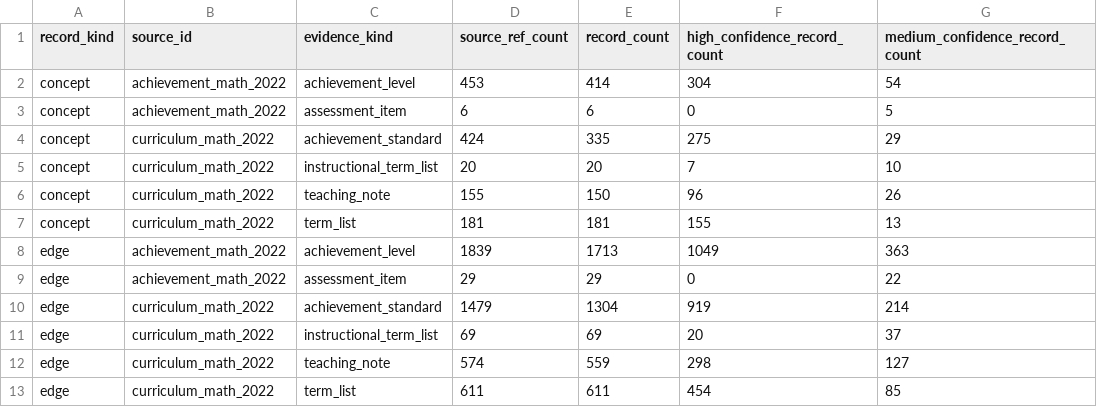
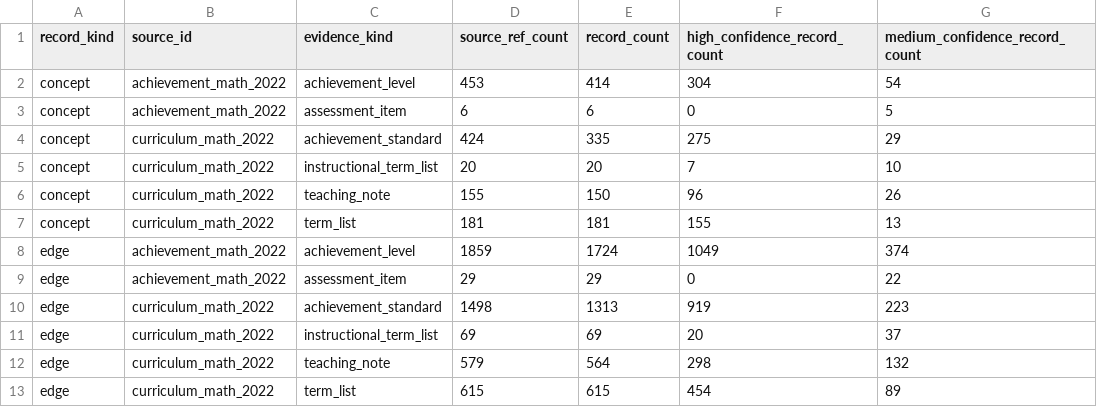
Before and after one commit to BeomjinSouth/Seteuk, a CSV file: 교육과정 모음 정리본/docs/math-concept-map/source-ref-audit.csv, drawn as a sheet; only a part is shown; the diff names each change by its address in the sheet, - before the commit and + after, or states it on an @@ line.

```diff
--- a/교육과정 모음 정리본/docs/math-concept-map/source-ref-audit.csv
+++ b/교육과정 모음 정리본/docs/math-concept-map/source-ref-audit.csv
-D8 (source_ref_count): 1839
+D8 (source_ref_count): 1859
-E8 (record_count): 1713
+E8 (record_count): 1724
-G8 (medium_confidence_record_count): 363
+G8 (medium_confidence_record_count): 374
-D10 (source_ref_count): 1479
+D10 (source_ref_count): 1498
-E10 (record_count): 1304
+E10 (record_count): 1313
-G10 (medium_confidence_record_count): 214
+G10 (medium_confidence_record_count): 223
-D12 (source_ref_count): 574
+D12 (source_ref_count): 579
-E12 (record_count): 559
+E12 (record_count): 564
-G12 (medium_confidence_record_count): 127
+G12 (medium_confidence_record_count): 132
-D13 (source_ref_count): 611
+D13 (source_ref_count): 615
-E13 (record_count): 611
+E13 (record_count): 615
-G13 (medium_confidence_record_count): 85
+G13 (medium_confidence_record_count): 89
```
Also changed, not shown: 교육과정 모음 정리본/docs/math-concept-map/node-edge-consistency-audit.csv, 교육과정 모음 정리본/docs/math-concept-map/related-edge-resolution-queue.csv, 15 other files.
